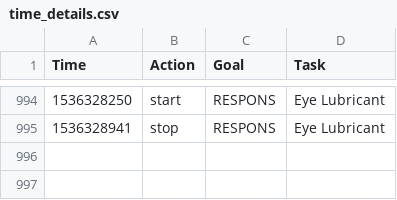
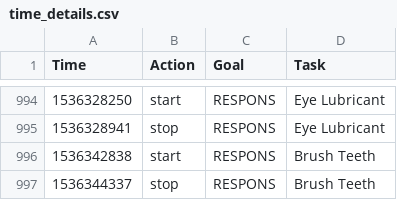
Before and after one commit to gmkarl/todo, a CSV file: Routine/ttrack/time_details.csv, drawn as a sheet; only a part is shown, gaps mark what is left out; the diff names each change by its address in the sheet, - before the commit and + after, or states it on an @@ line.

```diff
--- a/Routine/ttrack/time_details.csv
+++ b/Routine/ttrack/time_details.csv
+row 996: 1536342838 | start | RESPONS | Brush Teeth
+row 997: 1536344337 | stop | RESPONS | Brush Teeth
```
Also changed, not shown: Routine/routine/routinedata.csv.
